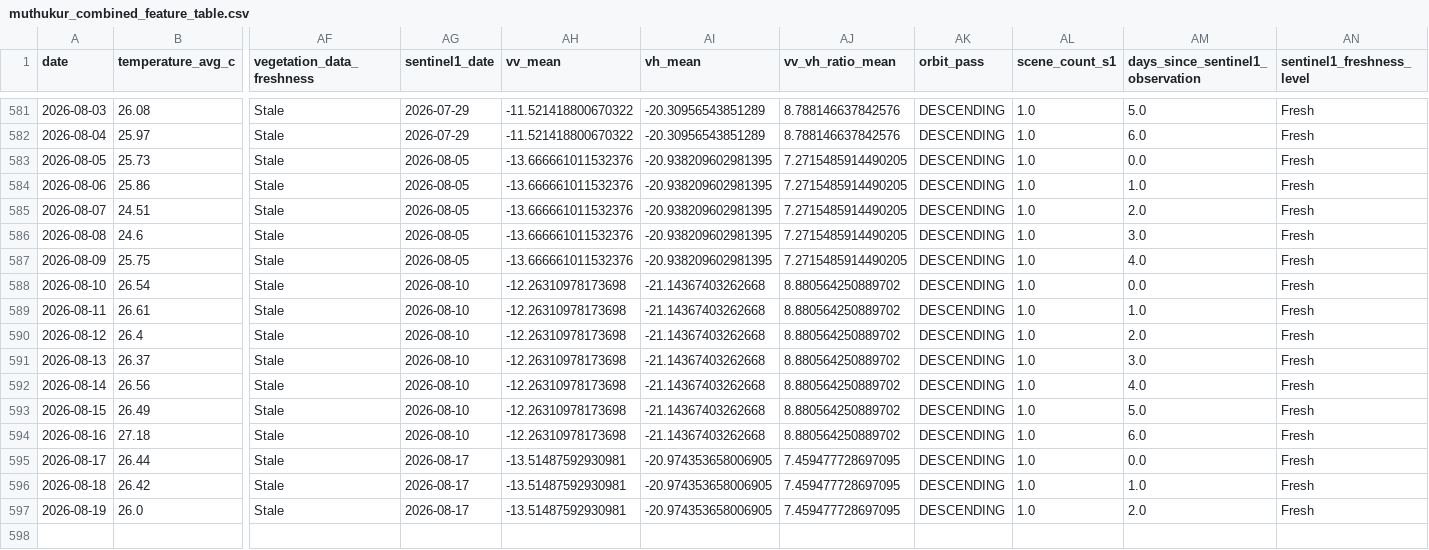
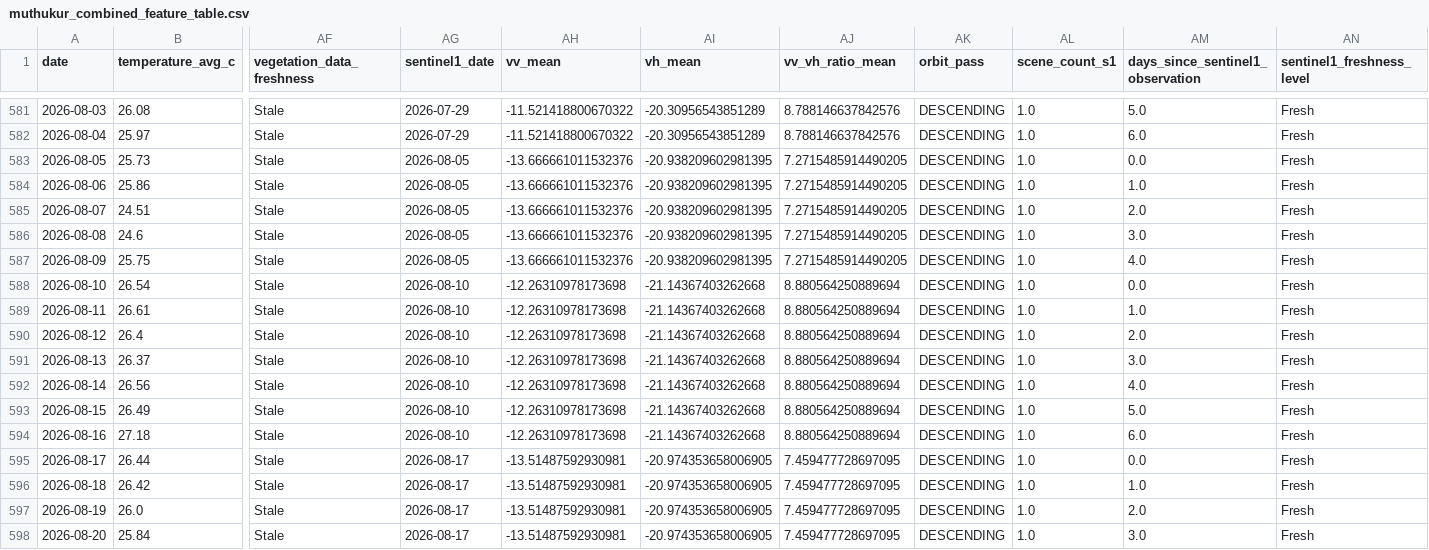
Before and after one commit to vanaprashanth/mango-digital-twin, a CSV file: data/processed/muthukur_combined_feature_table.csv, drawn as a sheet; only a part is shown, gaps mark what is left out; rows hold the shown columns only; the diff names each change by its address in the sheet, - before the commit and + after, or states it on an @@ line.

```diff
--- a/data/processed/muthukur_combined_feature_table.csv
+++ b/data/processed/muthukur_combined_feature_table.csv
-AJ588:AJ594 (vv_vh_ratio_mean): 8.880564250889702
+AJ588:AJ594 (vv_vh_ratio_mean): 8.880564250889694
+row 598: 2026-08-20 | 25.84 | Stale | 2026-08-17 | -13.51487592930981 | -20.974353658006905 | 7.459477728697095 | DESCENDING | 1.0 | 3.0 | Fresh
```
Also changed, not shown: data/processed/muthukur_fao56_interpolated_kc_water_balance.csv, data/processed/muthukur_fao56_model_comparison.csv, 15 other files.
